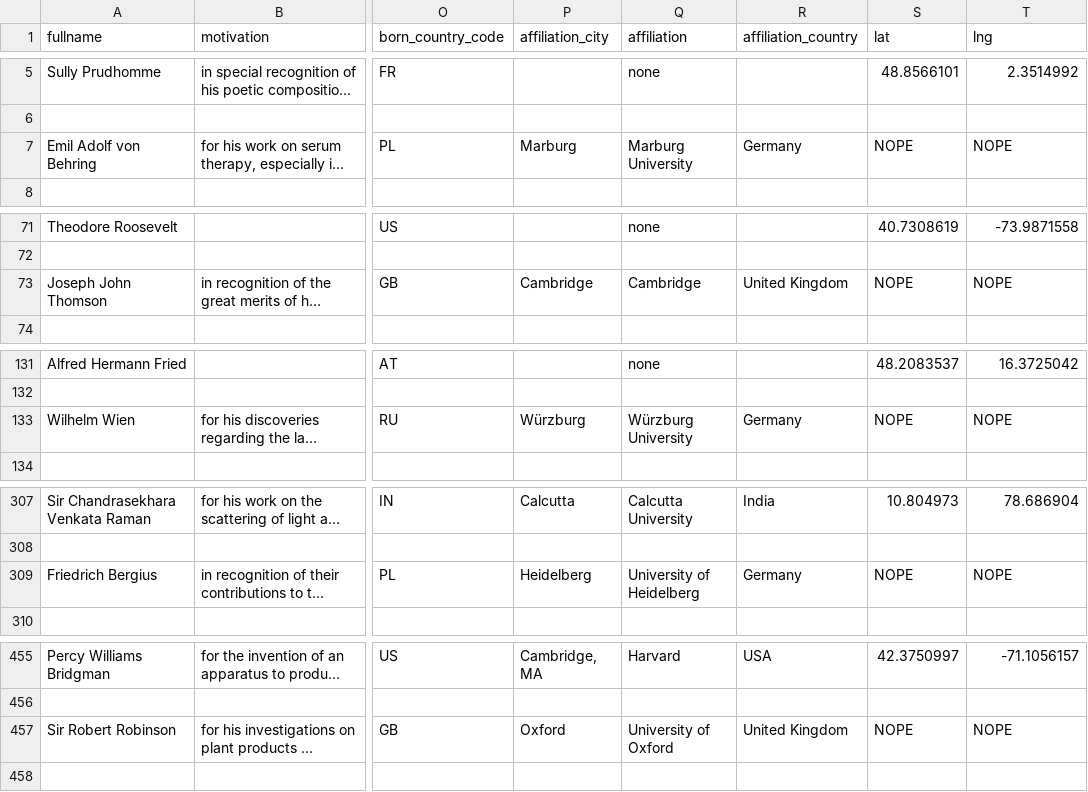
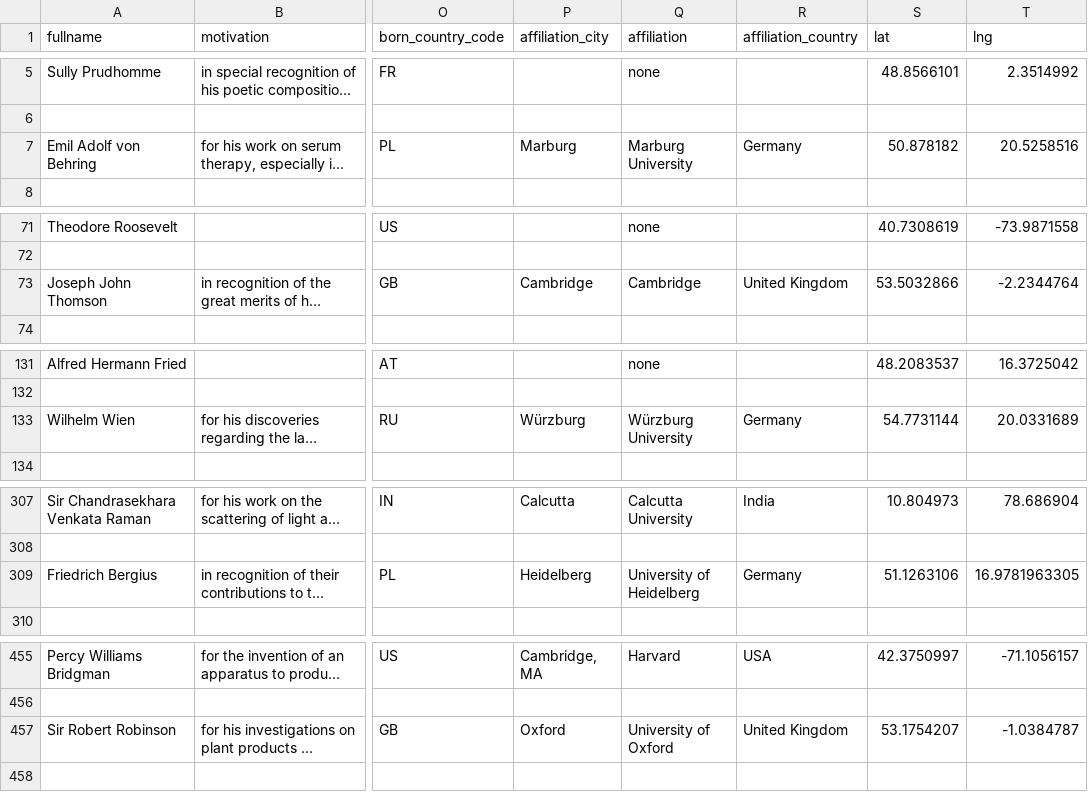
Before and after one commit to jbeta51/Nobel-Laureate-viz, a CSV file: nobel_laureates_clean.csv, drawn as a sheet; only a part is shown, gaps mark what is left out; long unchanged cells end in …; the diff covers the shown part only; the diff names each change by its address in the sheet, - before the commit and + after, or states it on an @@ line.

Commit message:
add lat lon values for entries missed by preprocessing script

```diff
--- a/nobel_laureates_clean.csv
+++ b/nobel_laureates_clean.csv
-S7 (lat): NOPE
+S7 (lat): 50.878182
-T7 (lng): NOPE
+T7 (lng): 20.5258516
-S73 (lat): NOPE
+S73 (lat): 53.5032866
-T73 (lng): NOPE
+T73 (lng): -2.2344764
-S133 (lat): NOPE
+S133 (lat): 54.7731144
-T133 (lng): NOPE
+T133 (lng): 20.0331689
-S309 (lat): NOPE
+S309 (lat): 51.1263106
-T309 (lng): NOPE
+T309 (lng): 16.9781963305
-S457 (lat): NOPE
+S457 (lat): 53.1754207
-T457 (lng): NOPE
+T457 (lng): -1.0384787
```
Also changed, not shown: 26 edited cells elsewhere in this file.
